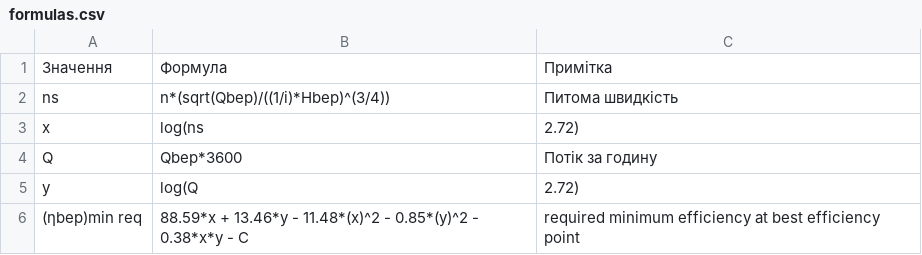
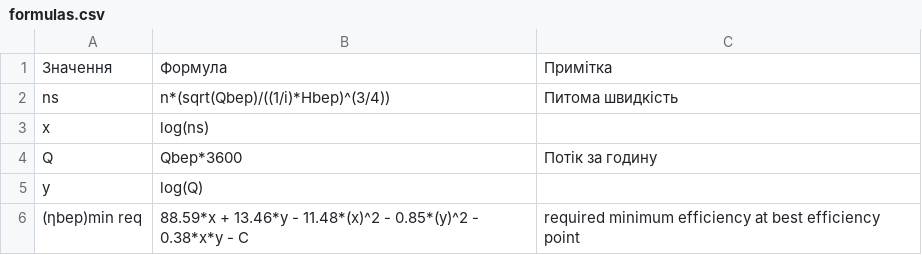
Before and after one commit to BulbProject/bulb-project-api, a CSV file: calculation-data/42122130-0/formulas.csv, drawn as a sheet.

Commit message:
fix: Fix x,y formulas

```diff
--- a/calculation-data/42122130-0/formulas.csv
+++ b/calculation-data/42122130-0/formulas.csv
@@ -2,5 +2,5 @@
 ns,n*(sqrt(Qbep)/((1/i)*Hbep)^(3/4)),Питома швидкість
-x,log(ns, 2.72),
+x,log(ns),
 Q,Qbep*3600,Потік за годину
-y,log(Q, 2.72),
+y,log(Q),
 (ηbep)min req,88.59*x + 13.46*y - 11.48*(x)^2 - 0.85*(y)^2 - 0.38*x*y - C,required minimum efficiency at best efficiency point
```
